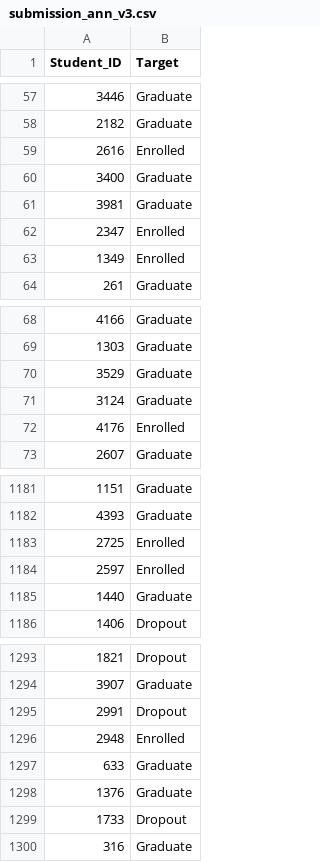
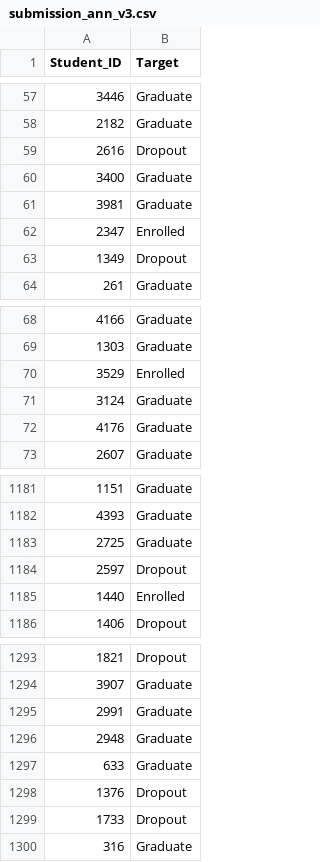
Before and after one commit to hamzhrdn/G6_AdvancedAI_Model, a CSV file: output/csv/submission_ann_v3.csv, drawn as a sheet; only a part is shown, gaps mark what is left out; the diff covers the shown part only.

```diff
--- a/output/csv/submission_ann_v3.csv
+++ b/output/csv/submission_ann_v3.csv
@@ -58,3 +58,3 @@ Student_ID,Target
 2182,Graduate
-2616,Enrolled
+2616,Dropout
 3400,Graduate
@@ -62,3 +62,3 @@ Student_ID,Target
 2347,Enrolled
-1349,Enrolled
+1349,Dropout
 261,Graduate
@@ -69,5 +69,5 @@ Student_ID,Target
 1303,Graduate
-3529,Graduate
+3529,Enrolled
 3124,Graduate
-4176,Enrolled
+4176,Graduate
 2607,Graduate
@@ -1182,5 +1182,5 @@ Student_ID,Target
 4393,Graduate
-2725,Enrolled
-2597,Enrolled
-1440,Graduate
+2725,Graduate
+2597,Dropout
+1440,Enrolled
 1406,Dropout
@@ -1294,6 +1294,6 @@ Student_ID,Target
 3907,Graduate
-2991,Dropout
-2948,Enrolled
+2991,Graduate
+2948,Graduate
 633,Graduate
-1376,Graduate
+1376,Dropout
 1733,Dropout
```
Also changed, not shown: 63 edited cells elsewhere in this file, 2 other files.
